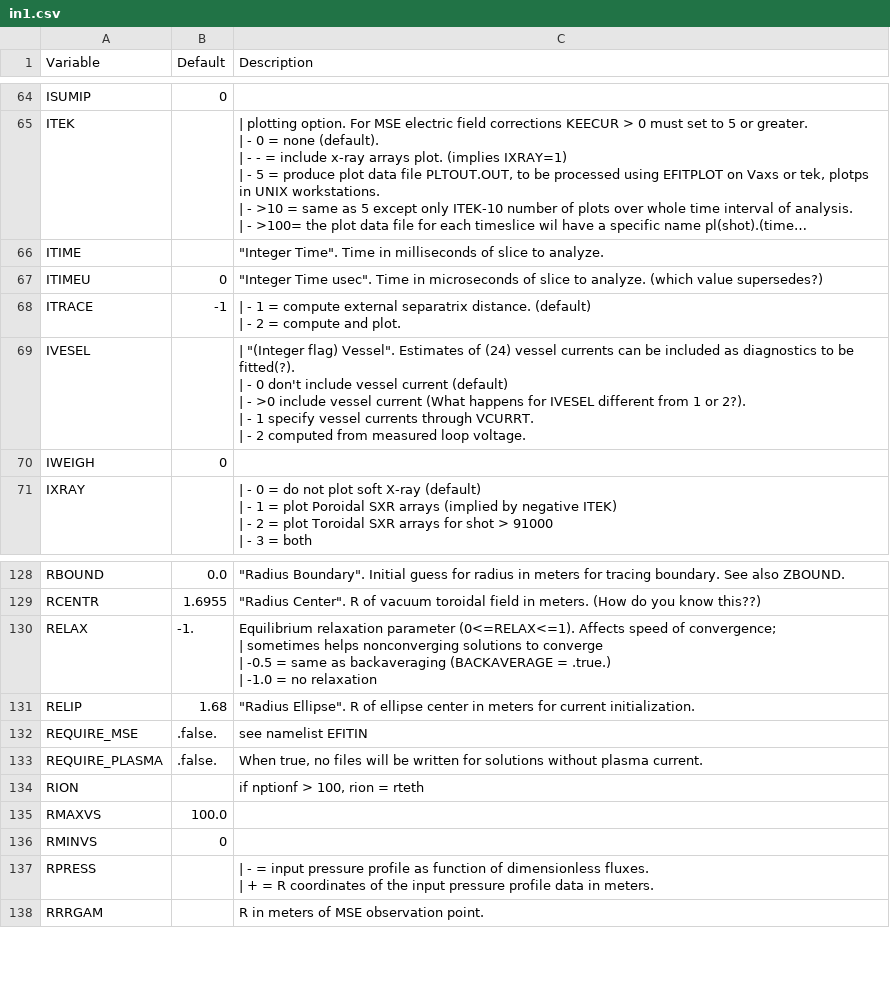
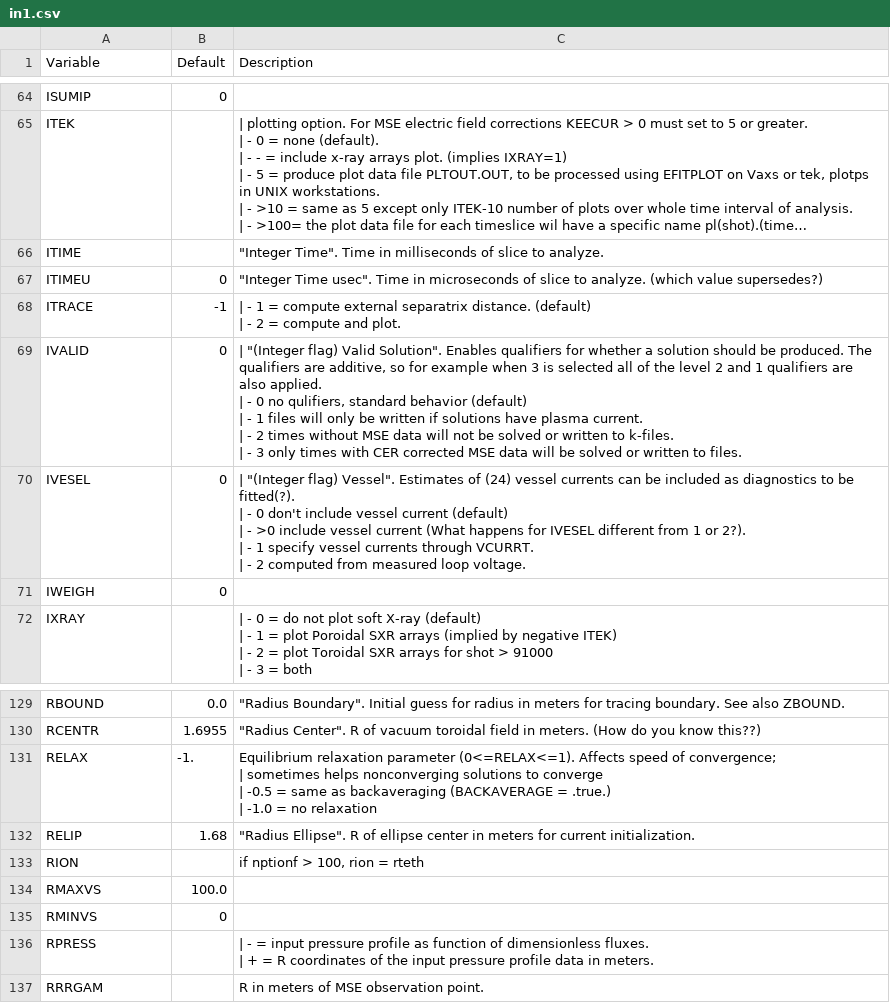
Before and after one commit to gafusion/EFIT, a CSV file: docs/tables/in1.csv, drawn as a sheet; only a part is shown, gaps mark what is left out; long unchanged cells end in ….

Commit message:
Adding a check for whether CER corrections have been applied
Both corrected and uncorrected MSE angles are provided so it is
pretty straight forward to check if they differ.

Rather than add a new input variable for this, I am consolidating
the requirements for plasma, MSE, and CER into a single integer
variable, in the usual EFIT spirit.

```diff
--- a/docs/tables/in1.csv
+++ b/docs/tables/in1.csv
@@ -158,7 +158,12 @@ ITRACE,-1,"| - 1 = compute external separatrix distance. (default)
 | - 2 = compute and plot."
-IVESEL,,"| ""(Integer flag) Vessel"". Estimates of (24) vessel currents can be included as diagnostics to be fitted(?).
-| - 0 don't include vessel current (default)
-| - >0 include vessel current (What happens for IVESEL different from 1 or 2?).
-| - 1 specify vessel currents through VCURRT.
-| - 2 computed from measured loop voltage."
+IVALID,0,"| ""(Integer flag) Valid Solution"". Enables qualifiers for whether a solution should be produced.  The qualifiers are additive, so for example when 3 is selected all of the level 2 and 1 qualifiers are also applied.
+| - 0 no qulifiers, standard behavior (default)
+| - 1 files will only be written if solutions have plasma current.
+| - 2 times without MSE data will not be solved or written to k-files.
+| - 3 only times with CER corrected MSE data will be solved or written to files."
+IVESEL,0,"| ""(Integer flag) Vessel"". Estimates of (24) vessel currents can be included as diagnostics to be fitted(?).
+| - 0 don't include vessel current (default)
+| - >0 include vessel current (What happens for IVESEL different from 1 or 2?).
+| - 1 specify vessel currents through VCURRT.
+| - 2 computed from measured loop voltage."
 IWEIGH, 0,
@@ -287,4 +292,2 @@ RELAX,-1.,"Equilibrium relaxation parameter (0<=RELAX<=1). Affects speed of conv
 RELIP,1.68,"""Radius Ellipse"". R of ellipse center in meters for current initialization."
-REQUIRE_MSE,.false.,"see namelist EFITIN"
-REQUIRE_PLASMA,.false.,"When true, no files will be written for solutions without plasma current."
 RION,,"if nptionf > 100, rion = rteth"
```
Also changed, not shown: docs/tables/efitin.csv, 7 other files.
